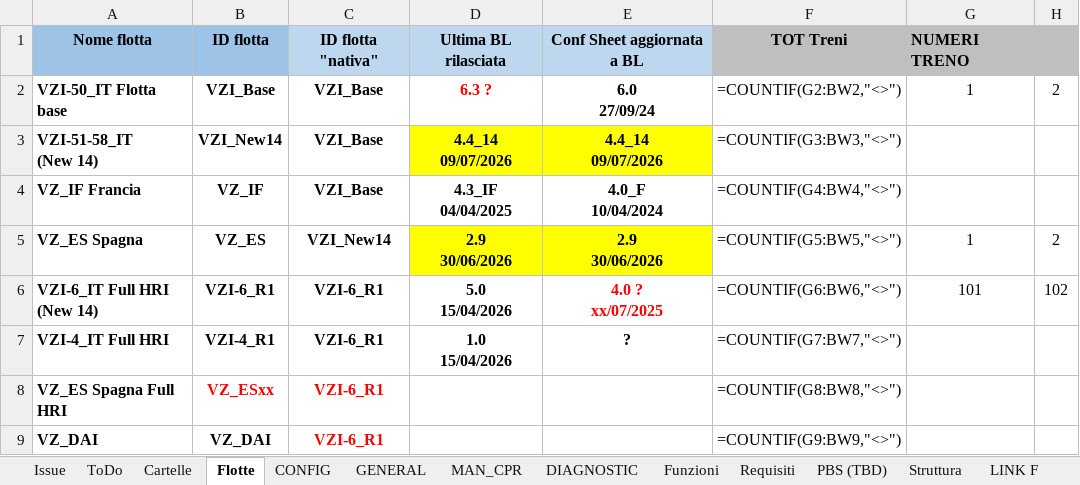
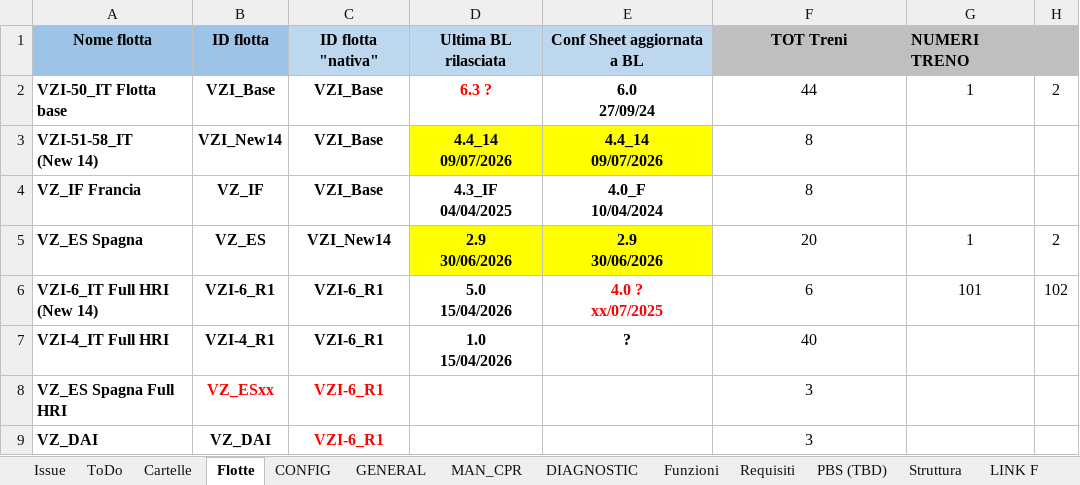
Before and after one commit to Casinski/AskTrainMind, an Excel workbook: DB Flotte ETR1000 Ver_1.8.xlsx, sheet Flotte, drawn as a sheet; only a part is shown; values as stored, in another font and other column widths than the file's, no borders; formulas without a stored value are shown as written; the diff names each change by its address in the sheet, - before the commit and + after, or states it on an @@ line.

```diff
--- a/DB Flotte ETR1000 Ver_1.8.xlsx (sheet Flotte)
+++ b/DB Flotte ETR1000 Ver_1.8.xlsx (sheet Flotte)
-F2: =COUNTIF(G2:BW2,"<>")
+F2: 44
-F3: =COUNTIF(G3:BW3,"<>")
+F3: 8
-F4: =COUNTIF(G4:BW4,"<>")
+F4: 8
-F5: =COUNTIF(G5:BW5,"<>")
+F5: 20
-F6: =COUNTIF(G6:BW6,"<>")
+F6: 6
-F7: =COUNTIF(G7:BW7,"<>")
+F7: 40
-F8: =COUNTIF(G8:BW8,"<>")
+F8: 3
-F9: =COUNTIF(G9:BW9,"<>")
+F9: 3
```
Also changed, not shown: sheet MAN_CPR, sheet Funzioni, sheet LINK F, sheet Cartelle, sheet CONFIG, 1 other file.
